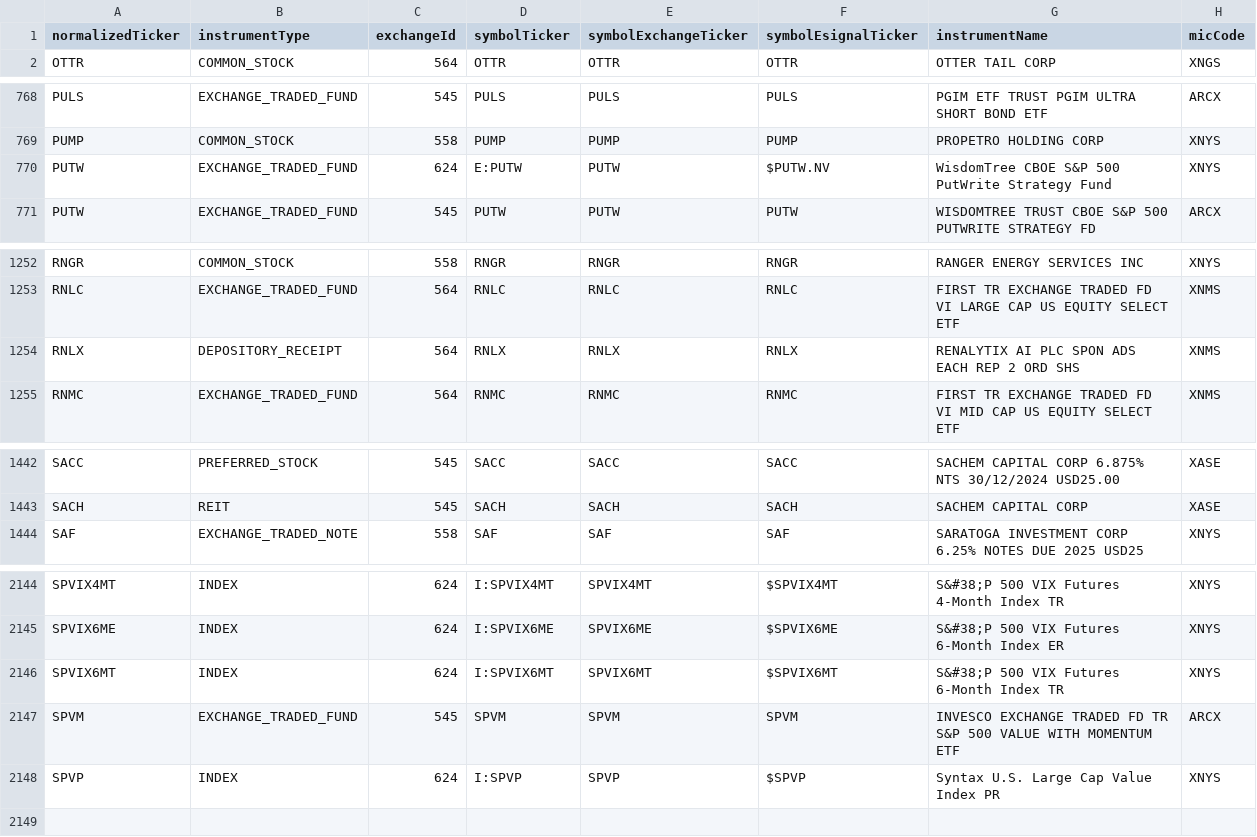
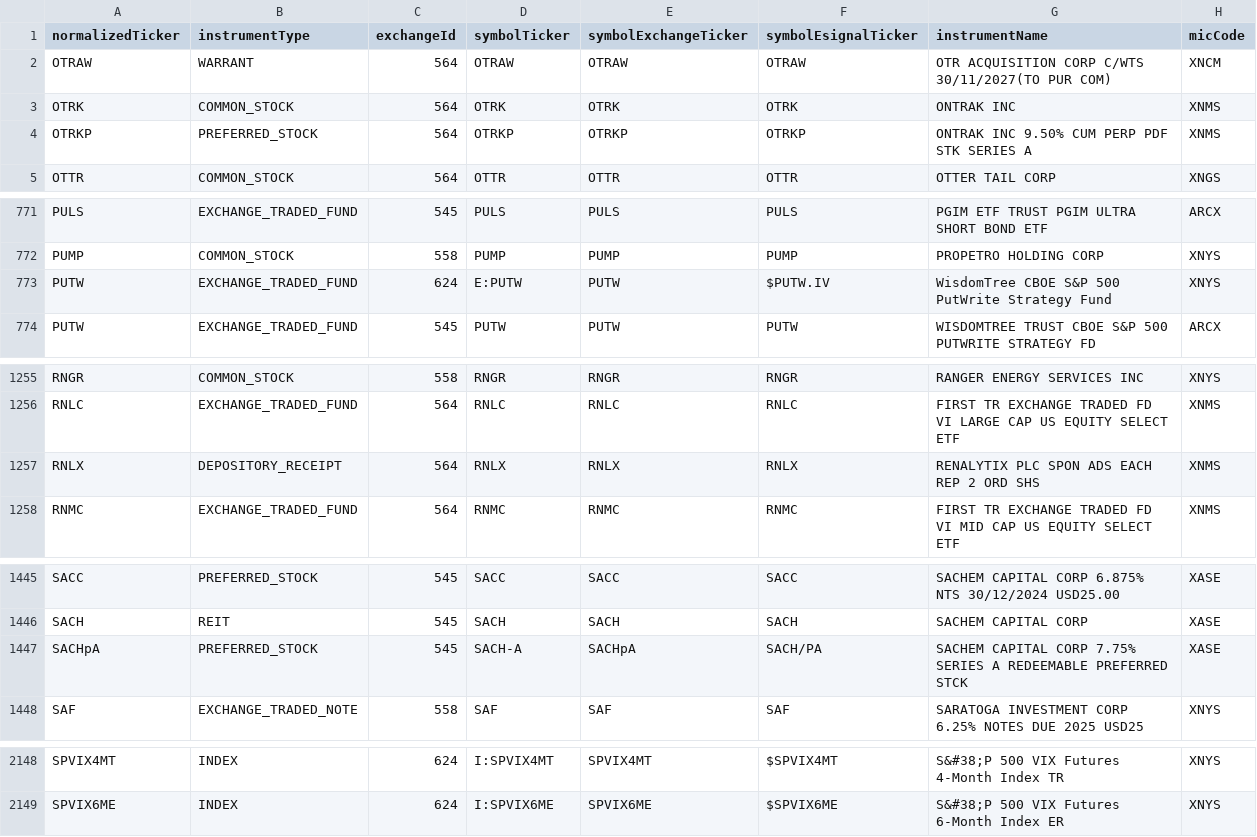
Before and after one commit to haoenhui/nyse-listed-etps, a CSV file: etps-08000.csv, drawn as a sheet; only a part is shown, gaps mark what is left out; the diff covers the shown part only.

```diff
--- a/etps-08000.csv
+++ b/etps-08000.csv
@@ -1,2 +1,5 @@
 normalizedTicker,instrumentType,exchangeId,symbolTicker,symbolExchangeTicker,symbolEsignalTicker,instrumentName,micCode
+OTRAW,WARRANT,564,OTRAW,OTRAW,OTRAW,OTR ACQUISITION CORP C/WTS 30/11/2027(TO PUR COM),XNCM
+OTRK,COMMON_STOCK,564,OTRK,OTRK,OTRK,ONTRAK INC,XNMS
+OTRKP,PREFERRED_STOCK,564,OTRKP,OTRKP,OTRKP,ONTRAK INC 9.50% CUM PERP PDF STK SERIES A,XNMS
 OTTR,COMMON_STOCK,564,OTTR,OTTR,OTTR,OTTER TAIL CORP,XNGS
@@ -769,3 +772,3 @@ PULS,EXCHANGE_TRADED_FUND,545,PULS,PULS,PULS,PGIM ETF TRUST PGIM ULTRA SHORT BON
 PUMP,COMMON_STOCK,558,PUMP,PUMP,PUMP,PROPETRO HOLDING CORP,XNYS
-PUTW,EXCHANGE_TRADED_FUND,624,E:PUTW,PUTW,$PUTW.NV,WisdomTree CBOE S&P 500 PutWrite Strategy Fund,XNYS
+PUTW,EXCHANGE_TRADED_FUND,624,E:PUTW,PUTW,$PUTW.IV,WisdomTree CBOE S&P 500 PutWrite Strategy Fund,XNYS
 PUTW,EXCHANGE_TRADED_FUND,545,PUTW,PUTW,PUTW,WISDOMTREE TRUST CBOE S&P 500 PUTWRITE STRATEGY FD,ARCX
@@ -1253,3 +1256,3 @@ RNGR,COMMON_STOCK,558,RNGR,RNGR,RNGR,RANGER ENERGY SERVICES INC,XNYS
 RNLC,EXCHANGE_TRADED_FUND,564,RNLC,RNLC,RNLC,FIRST TR EXCHANGE TRADED FD VI LARGE CAP US EQUITY SELECT ETF,XNMS
-RNLX,DEPOSITORY_RECEIPT,564,RNLX,RNLX,RNLX,RENALYTIX AI PLC SPON ADS EACH REP 2 ORD SHS,XNMS
+RNLX,DEPOSITORY_RECEIPT,564,RNLX,RNLX,RNLX,RENALYTIX PLC SPON ADS EACH REP 2 ORD SHS,XNMS
 RNMC,EXCHANGE_TRADED_FUND,564,RNMC,RNMC,RNMC,FIRST TR EXCHANGE TRADED FD VI MID CAP US EQUITY SELECT ETF,XNMS
@@ -1443,2 +1446,3 @@ SACC,PREFERRED_STOCK,545,SACC,SACC,SACC,SACHEM CAPITAL CORP 6.875% NTS 30/12/202
 SACH,REIT,545,SACH,SACH,SACH,SACHEM CAPITAL CORP,XASE
+SACHpA,PREFERRED_STOCK,545,SACH-A,SACHpA,SACH/PA,SACHEM CAPITAL CORP 7.75% SERIES A REDEEMABLE PREFERRED STCK,XASE
 SAF,EXCHANGE_TRADED_NOTE,558,SAF,SAF,SAF,SARATOGA INVESTMENT CORP 6.25% NOTES DUE 2025 USD25,XNYS
@@ -2145,4 +2149 @@ SPVIX4MT,INDEX,624,I:SPVIX4MT,SPVIX4MT,$SPVIX4MT,S&#38;P 500 VIX Futures 4-Month
 SPVIX6ME,INDEX,624,I:SPVIX6ME,SPVIX6ME,$SPVIX6ME,S&#38;P 500 VIX Futures 6-Month Index ER,XNYS
-SPVIX6MT,INDEX,624,I:SPVIX6MT,SPVIX6MT,$SPVIX6MT,S&#38;P 500 VIX Futures 6-Month Index TR,XNYS
-SPVM,EXCHANGE_TRADED_FUND,545,SPVM,SPVM,SPVM,INVESCO EXCHANGE TRADED FD TR S&P 500 VALUE WITH MOMENTUM ETF,ARCX
-SPVP,INDEX,624,I:SPVP,SPVP,$SPVP,Syntax U.S. Large Cap Value Index PR,XNYS
```
Also changed, not shown: 1 moved row and 1 edited cell elsewhere in this file, etps-00000.csv, etps-02000.csv, 3 other files.
